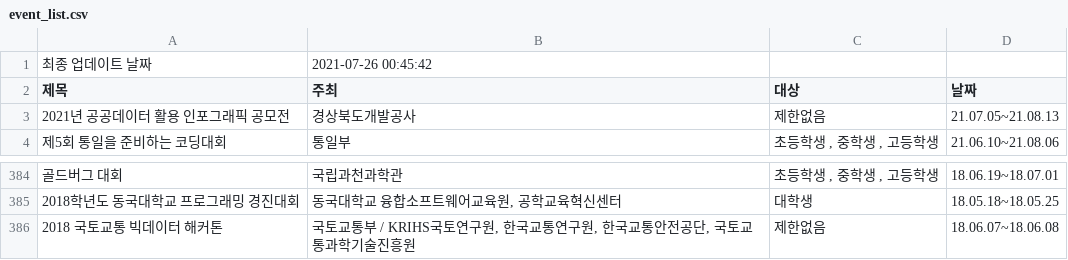
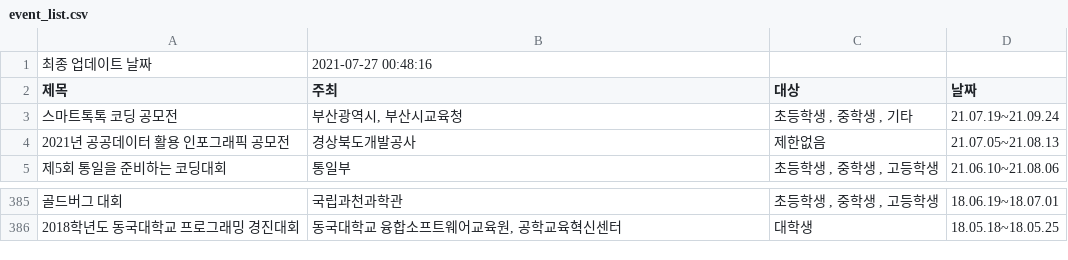
Before and after one commit to shinequasar/web-crawler, a CSV file: event_list.csv, drawn as a sheet; only a part is shown, gaps mark what is left out; removed rows and columns are numbered as before the commit, all else as after; the diff names each change by its address in the sheet, - before the commit and + after, or states it on an @@ line.

Commit message:
Auto - Update Event data with Crawler

```diff
--- a/event_list.csv
+++ b/event_list.csv
-B1 (주최): 2021-07-26 00:45:42
+B1 (주최): 2021-07-27 00:48:16
+row 3: 스마트톡톡 코딩 공모전 | 부산광역시, 부산시교육청 | 초등학생 , 중학생 , 기타 | 21.07.19~21.09.24
-row 386: 2018 국토교통 빅데이터 해커톤 | 국토교통부 / KRIHS국토연구원, 한국교통연구원, 한국교통안전공단, 국토교통과학기술진흥원 | 제한없음 | 18.06.07~18.06.08
```
